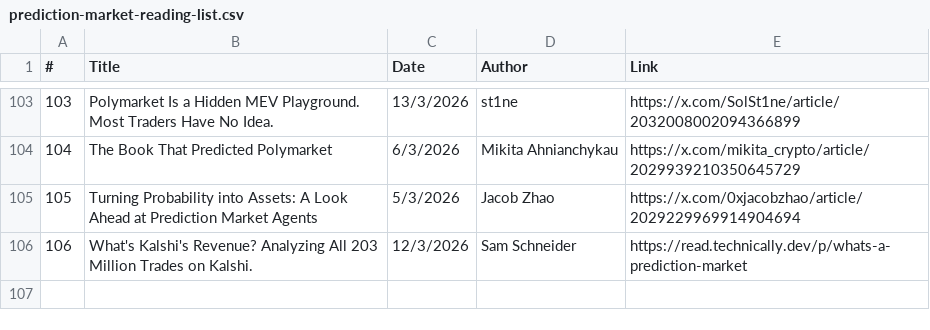
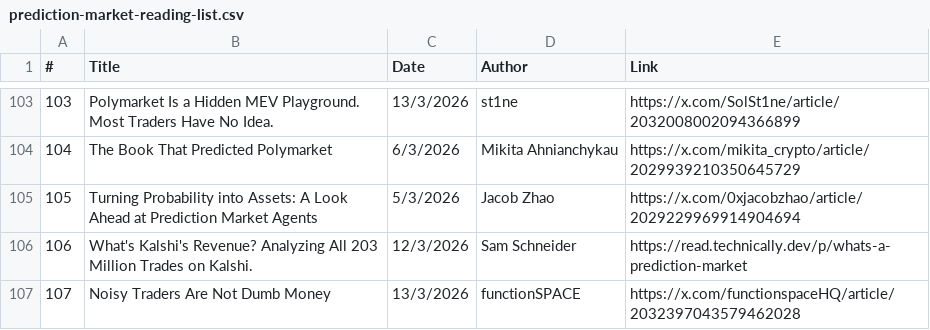
Before and after one commit to michaellwy/onprediction, a CSV file: prediction-market-reading-list.csv, drawn as a sheet; only a part is shown, gaps mark what is left out.

```diff
--- a/prediction-market-reading-list.csv
+++ b/prediction-market-reading-list.csv
@@ -106 +106,2 @@
 106,What's Kalshi's Revenue? Analyzing All 203 Million Trades on Kalshi.,12/3/2026,Sam Schneider,https://read.technically.dev/p/whats-a-prediction-market
+107,Noisy Traders Are Not Dumb Money,13/3/2026,functionSPACE,https://x.com/functionspaceHQ/article/2032397043579462028
```
Also changed, not shown: 4 other files.
